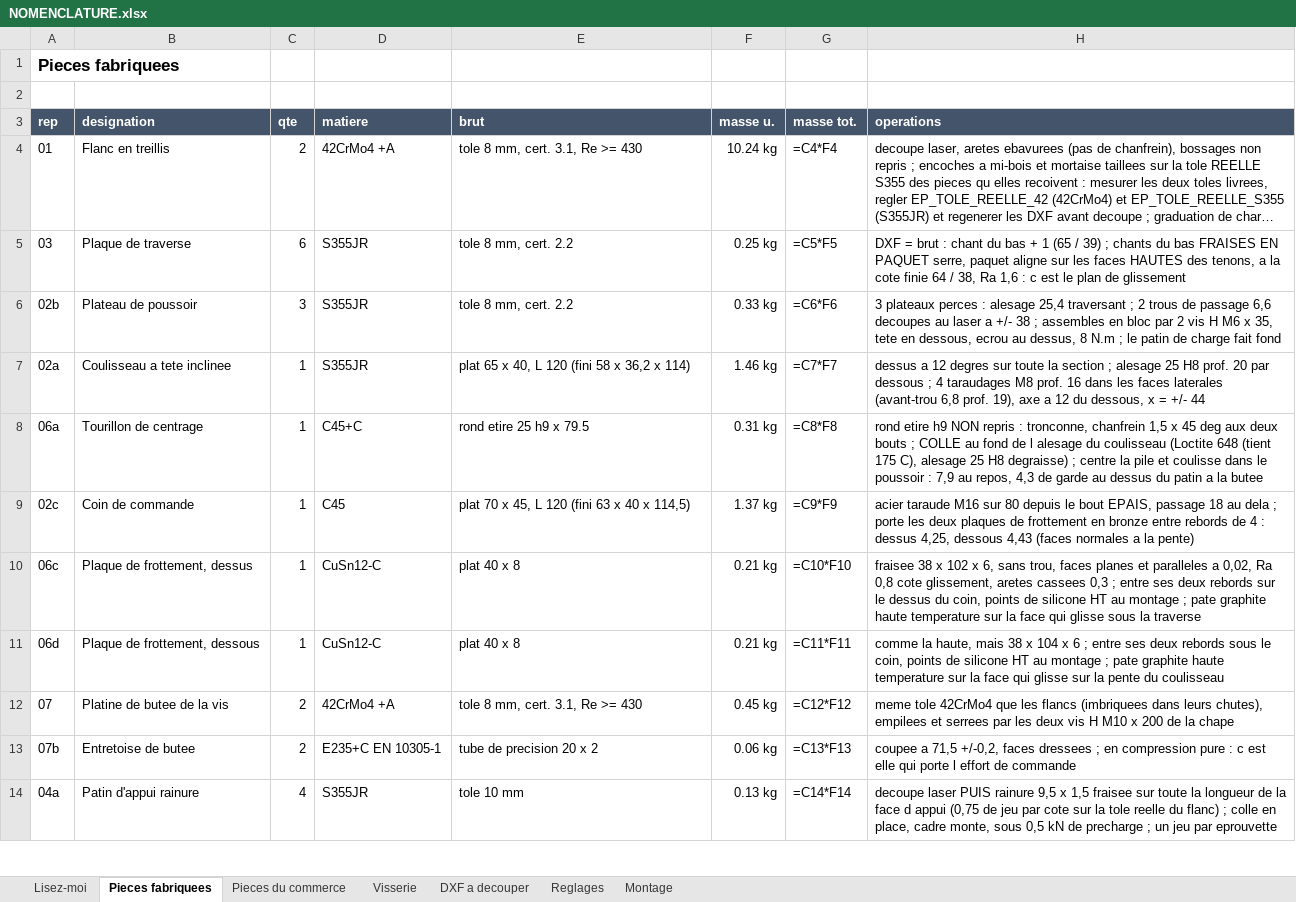
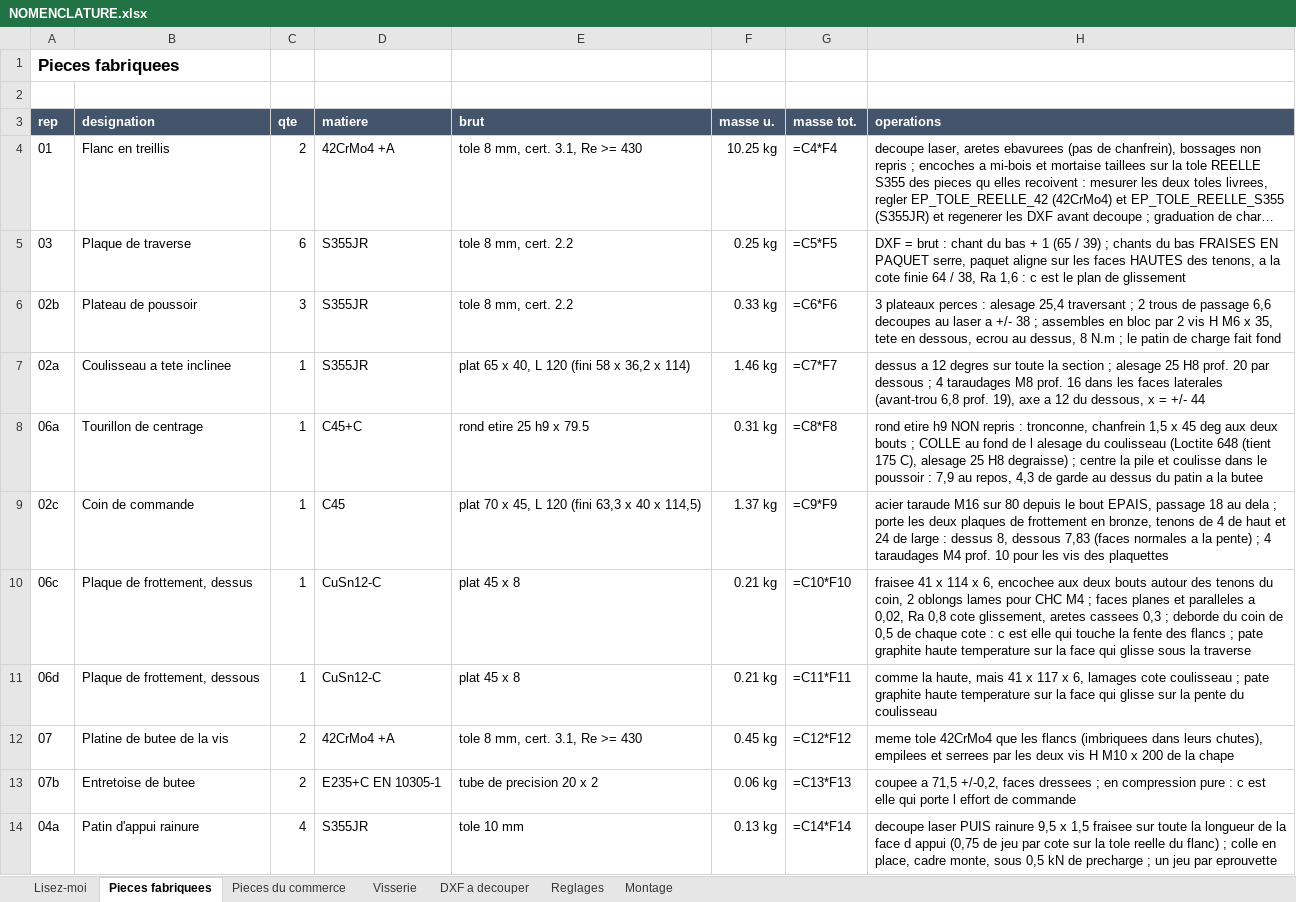
Before and after one commit to auberjine/banc-flexion, an Excel workbook: out/NOMENCLATURE.xlsx, sheet Pieces fabriquees, drawn as a sheet; only a part is shown; long unchanged cells end in …; values as stored, in another font and other column widths than the file's, no borders; formulas without a stored value are shown as written; the diff names each change by its address in the sheet, - before the commit and + after, or states it on an @@ line.

```diff
--- a/out/NOMENCLATURE.xlsx (sheet Pieces fabriquees)
+++ b/out/NOMENCLATURE.xlsx (sheet Pieces fabriquees)
-F4 (masse u.): 10.24 kg
+F4 (masse u.): 10.25 kg
-E9 (brut): plat 70 x 45, L 120 (fini 63 x 40 x 114,5)
+E9 (brut): plat 70 x 45, L 120 (fini 63,3 x 40 x 114,5)
-H9 (operations): …frottement en bronze entre rebords de 4 : dessus 4,25, dessous 4,43 (faces normales a la pente)
+H9 (operations): …frottement en bronze, tenons de 4 de haut et 24 de large : dessus 8, dessous 7,83 (faces normales a la pente) ; 4 taraudages M4 prof. 10 pour les vis des plaquettes
-E10:E11 (brut): plat 40 x 8
+E10:E11 (brut): plat 45 x 8
-H10 (operations): fraisee 38 x 102 x 6, sans trou, faces planes et paralleles a 0,02, Ra 0,8 cote glissement, aretes cassees 0,3 ; entre ses deux rebords sur le dessus du coin, points de silicone HT au montage ; pate…
+H10 (operations): fraisee 41 x 114 x 6, encochee aux deux bouts autour des tenons du coin, 2 oblongs lames pour CHC M4 ; faces planes et paralleles a 0,02, Ra 0,8 cote glissement, aretes cassees 0,3 ; deborde du coin de 0,5 de chaque cote : c est elle qui touche la fente des flancs ; pate…
-H11 (operations): …haute, mais 38 x 104 x 6 ; entre ses deux rebords sous le coin, points de silicone HT au montage ; pate…
+H11 (operations): …haute, mais 41 x 117 x 6, lamages cote coulisseau ; pate…
```
Also changed, not shown: sheet Reglages, sheet Visserie, sheet Pieces du commerce, sheet Montage, 27 other files.
